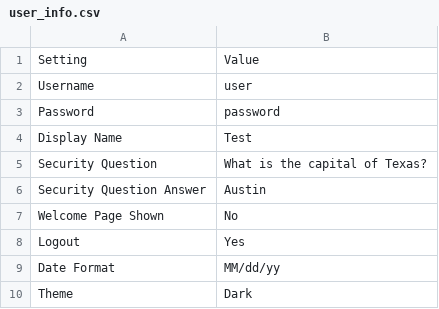
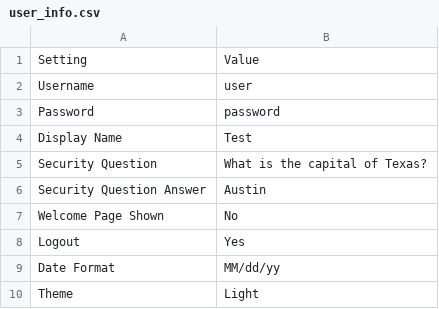
Before and after one commit to Waewarin-C/MastersProject, a CSV file: Account/user_info.csv, drawn as a sheet.

```diff
--- a/Account/user_info.csv
+++ b/Account/user_info.csv
@@ -9,2 +9,2 @@ Logout,Yes
 Date Format,MM/dd/yy
-Theme,Dark
+Theme,Light
```
Also changed, not shown: 5 other files.
